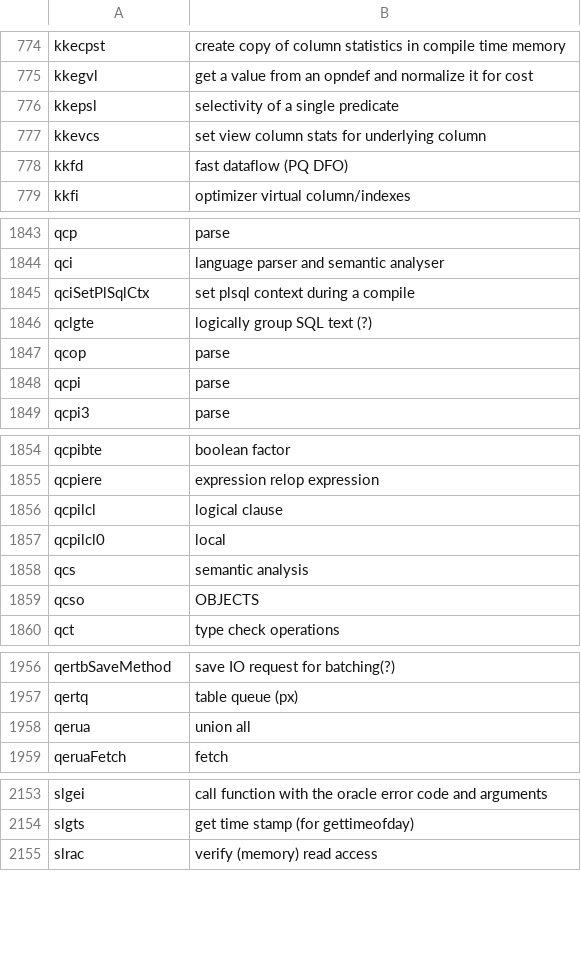
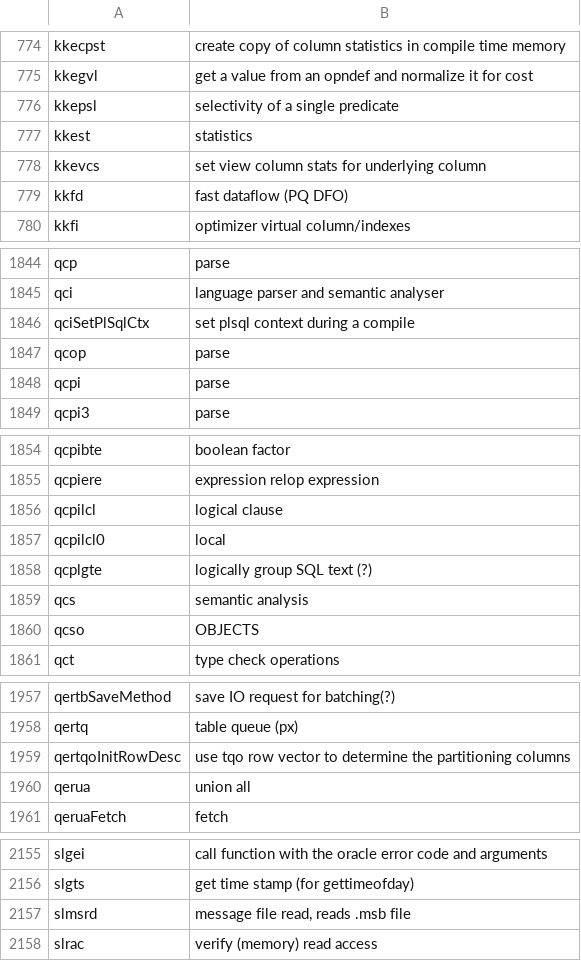
Before and after one commit to skoehler-soocs/ora_db_func_anno, a CSV file: functions.csv, drawn as a sheet; only a part is shown, gaps mark what is left out; removed rows and columns are numbered as before the commit, all else as after; the diff covers the shown part only; the diff names each change by its address in the sheet, - before the commit and + after, or states it on an @@ line.

Commit message:
added another batch of functions.

```diff
--- a/functions.csv
+++ b/functions.csv
+row 777: kkest | statistics
-row 1846: qclgte | logically group SQL text (?)
+row 1858: qcplgte | logically group SQL text (?)
+row 1959: qertqoInitRowDesc | use tqo row vector to determine the partitioning columns
+row 2157: slmsrd | message file read, reads .msb file
```
Also changed, not shown: 1 edited cell elsewhere in this file.
